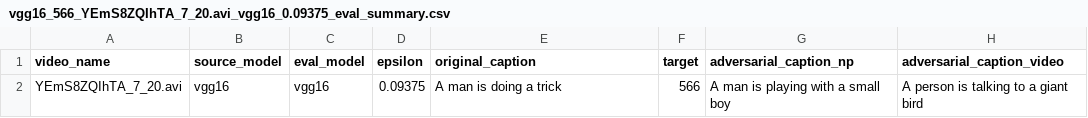
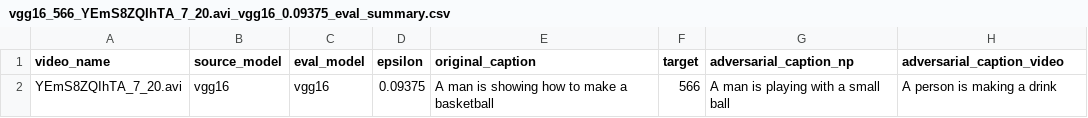
Before and after one commit to sadari1/comse6998_009_final_project, a CSV file: results/vgg16_566_YEmS8ZQIhTA_7_20.avi_vgg16_0.09375_eval_summary.csv, drawn as a sheet.

Commit message:
final results

```diff
--- a/results/vgg16_566_YEmS8ZQIhTA_7_20.avi_vgg16_0.09375_eval_summary.csv
+++ b/results/vgg16_566_YEmS8ZQIhTA_7_20.avi_vgg16_0.09375_eval_summary.csv
@@ -1,2 +1,2 @@
 video_name,source_model,eval_model,epsilon,original_caption,target,adversarial_caption_np,adversarial_caption_video
-YEmS8ZQIhTA_7_20.avi,vgg16,vgg16,0.09375,A man is doing a trick,566,A man is playing with a small boy,A person is talking to a giant bird
+YEmS8ZQIhTA_7_20.avi,vgg16,vgg16,0.09375,A man is showing how to make a basketball,566,A man is playing with a small ball,A person is making a drink
```
Also changed, not shown: results/vgg16_217_O2qiPS2NCeY_2_18.avi_resnet152_0.09375_eval_summary.csv, results/vgg16_566_O2qiPS2NCeY_2_18.avi_resnet152_0.09375_eval_summary.csv, 8 other files.
